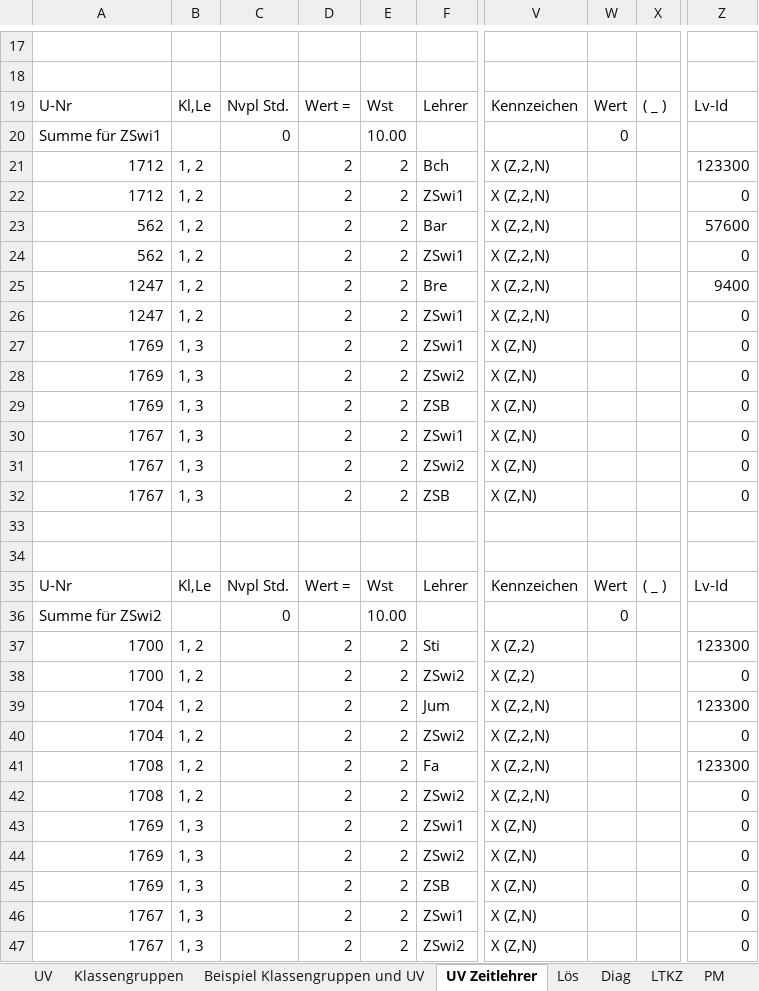
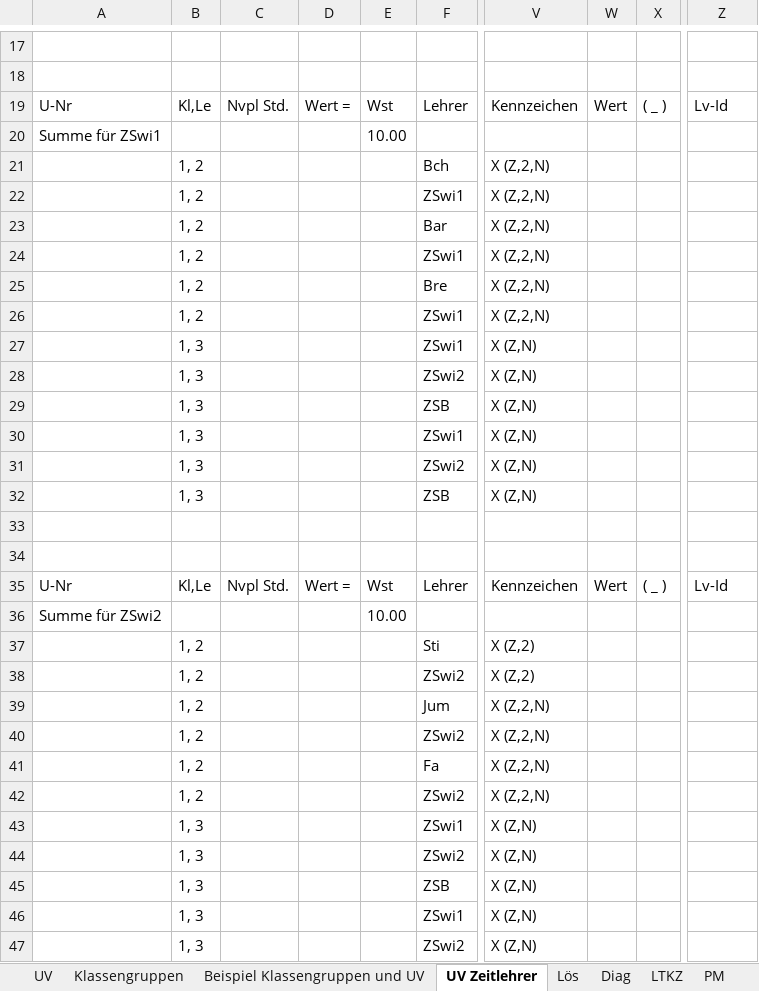
Before and after one commit to Ansgar13/Stundenplanprogramm, an Excel workbook: docs/Beispiel-Stundenplan.xlsx, sheet UV Zeitlehrer, drawn as a sheet; only a part is shown, gaps mark what is left out; values as stored, in another font and other column widths than the file's, no borders; the diff covers the shown part only; the diff names each change by its address in the sheet, - before the commit and + after, or states it on an @@ line.

```diff
--- a/docs/Beispiel-Stundenplan.xlsx (sheet UV Zeitlehrer)
+++ b/docs/Beispiel-Stundenplan.xlsx (sheet UV Zeitlehrer)
-C20: 0
+C20: (empty)
-W20: 0
+W20: (empty)
-A21:A22: 1712
+A21:A22: (empty)
-D21:D32: 2
+D21:D32: (empty)
-E21:E32: 2
+E21:E32: (empty)
-Z21: 123300
+Z21: (empty)
-Z22: 0
+Z22: (empty)
-A23:A24: 562
+A23:A24: (empty)
-Z23: 57600
+Z23: (empty)
-Z24: 0
+Z24: (empty)
-A25:A26: 1247
+A25:A26: (empty)
-Z25: 9400
+Z25: (empty)
-Z26:Z32: 0
+Z26:Z32: (empty)
-A27:A29: 1769
+A27:A29: (empty)
-A30:A32: 1767
+A30:A32: (empty)
-C36: 0
+C36: (empty)
-W36: 0
+W36: (empty)
-A37:A38: 1700
+A37:A38: (empty)
-D37:D47: 2
+D37:D47: (empty)
-E37:E47: 2
+E37:E47: (empty)
-Z37: 123300
+Z37: (empty)
-Z38: 0
+Z38: (empty)
-A39:A40: 1704
+A39:A40: (empty)
-Z39: 123300
+Z39: (empty)
-Z40: 0
+Z40: (empty)
-A41:A42: 1708
+A41:A42: (empty)
-Z41: 123300
+Z41: (empty)
-Z42:Z47: 0
+Z42:Z47: (empty)
-A43:A45: 1769
+A43:A45: (empty)
-A46:A47: 1767
+A46:A47: (empty)
```
Also changed, not shown: 54 edited cells elsewhere in this sheet, sheet ZWL, sheet Diag, sheet ZWK, sheet Plan, sheet NuHo, sheet Lös, 12 more sheets, charts or pictures.
